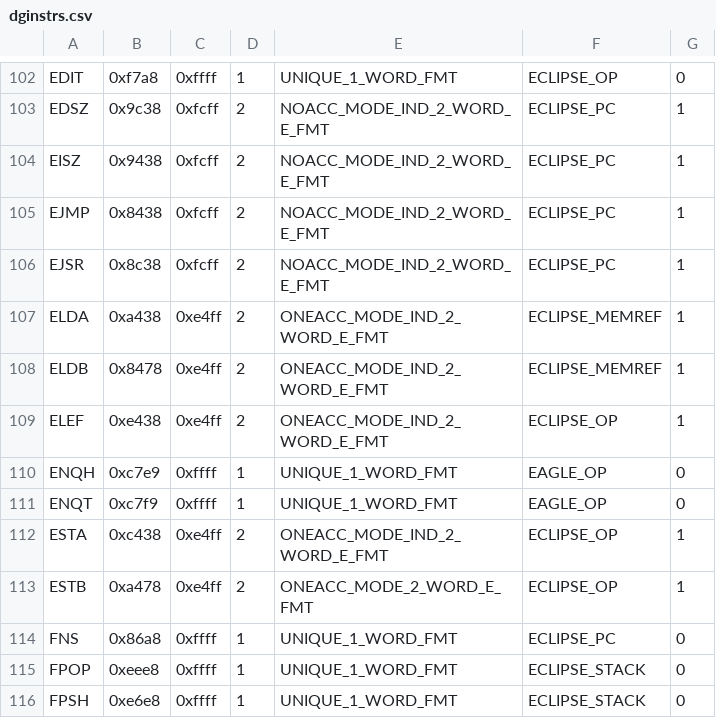
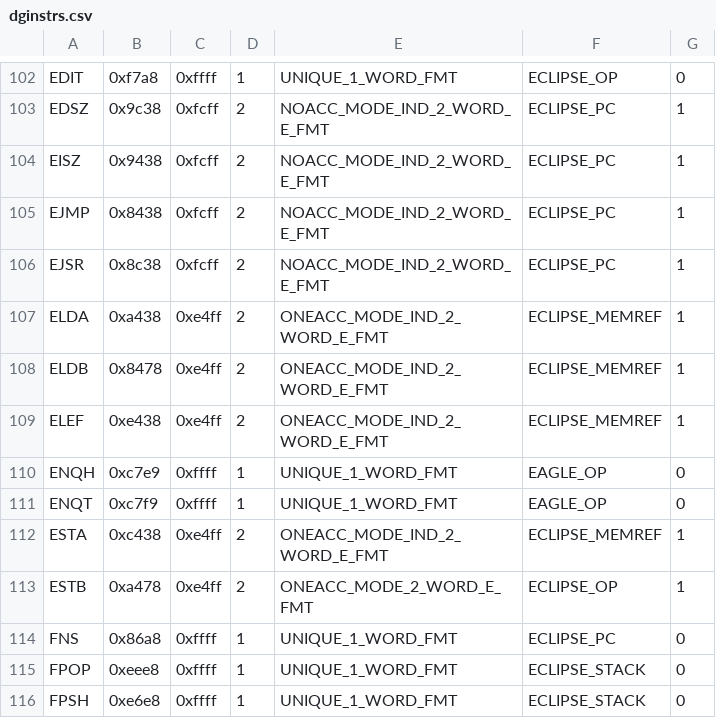
Before and after one commit to SMerrony/dgemug, a CSV file: cmd/dginstr/dginstrs.csv, drawn as a sheet; only a part is shown, gaps mark what is left out.

Commit message:
Move ELEF & ESTA to ECLIPSE_MEMREF, implement LEF! Fix seg handling.

```diff
--- a/cmd/dginstr/dginstrs.csv
+++ b/cmd/dginstr/dginstrs.csv
@@ -108,6 +108,6 @@ ELDA,0xa438,0xe4ff,2,ONEACC_MODE_IND_2_WORD_E_FMT,ECLIPSE_MEMREF,1
 ELDB,0x8478,0xe4ff,2,ONEACC_MODE_IND_2_WORD_E_FMT,ECLIPSE_MEMREF,1
-ELEF,0xe438,0xe4ff,2,ONEACC_MODE_IND_2_WORD_E_FMT,ECLIPSE_OP,1
+ELEF,0xe438,0xe4ff,2,ONEACC_MODE_IND_2_WORD_E_FMT,ECLIPSE_MEMREF,1
 ENQH,0xc7e9,0xffff,1,UNIQUE_1_WORD_FMT,EAGLE_OP,0
 ENQT,0xc7f9,0xffff,1,UNIQUE_1_WORD_FMT,EAGLE_OP,0
-ESTA,0xc438,0xe4ff,2,ONEACC_MODE_IND_2_WORD_E_FMT,ECLIPSE_OP,1
+ESTA,0xc438,0xe4ff,2,ONEACC_MODE_IND_2_WORD_E_FMT,ECLIPSE_MEMREF,1
 ESTB,0xa478,0xe4ff,2,ONEACC_MODE_2_WORD_E_FMT,ECLIPSE_OP,1
```
Also changed, not shown: 5 other files.
